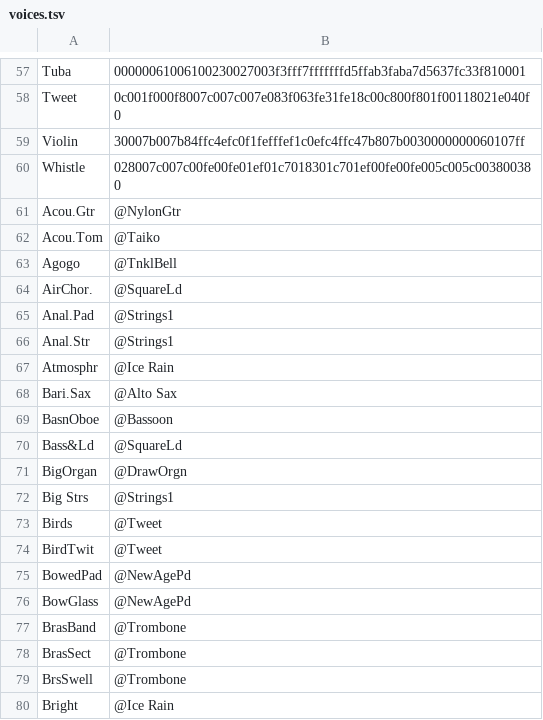
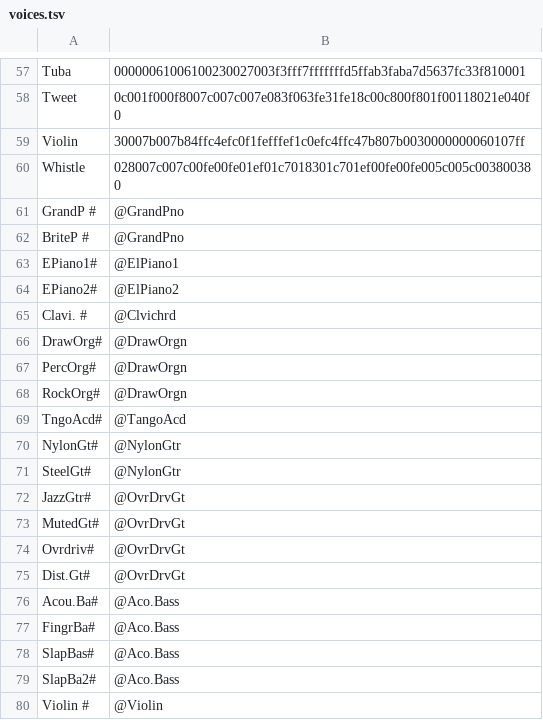
Before and after one commit to ltgcgo/octavia, a TSV file: data/bitmaps/xg/voices.tsv, drawn as a sheet; only a part is shown, gaps mark what is left out; the shorter side is filled out with more unchanged rows; the diff covers the shown part only.

Commit message:
MU100 Native voice bitmap mappings.

```diff
--- a/data/bitmaps/xg/voices.tsv
+++ b/data/bitmaps/xg/voices.tsv
@@ -60 +60,21 @@ Violin	30007b007b84ffc4efc0f1fefffef1c0efc4ffc47b807b0030000000060107ff
 Whistle	028007c007c00fe00fe01ef01c7018301c701ef00fe00fe005c005c003800380
+GrandP #	@GrandPno
+BriteP #	@GrandPno
+EPiano1#	@ElPiano1
+EPiano2#	@ElPiano2
+Clavi. #	@Clvichrd
+DrawOrg#	@DrawOrgn
+PercOrg#	@DrawOrgn
+RockOrg#	@DrawOrgn
+TngoAcd#	@TangoAcd
+NylonGt#	@NylonGtr
+SteelGt#	@NylonGtr
+JazzGtr#	@OvrDrvGt
+MutedGt#	@OvrDrvGt
+Ovrdriv#	@OvrDrvGt
+Dist.Gt#	@OvrDrvGt
+Acou.Ba#	@Aco.Bass
+FingrBa#	@Aco.Bass
+SlapBas#	@Aco.Bass
+SlapBa2#	@Aco.Bass
+Violin #	@Violin
```
Also changed, not shown: 12 added rows elsewhere in this file.
